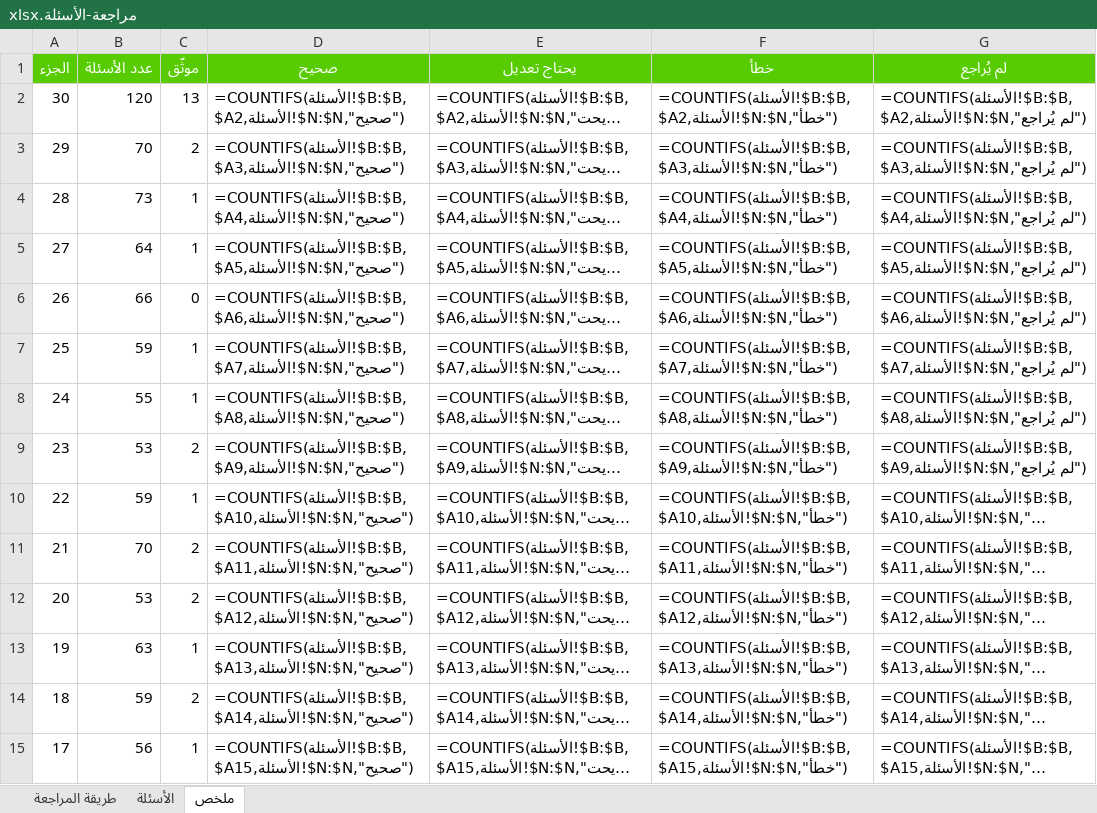
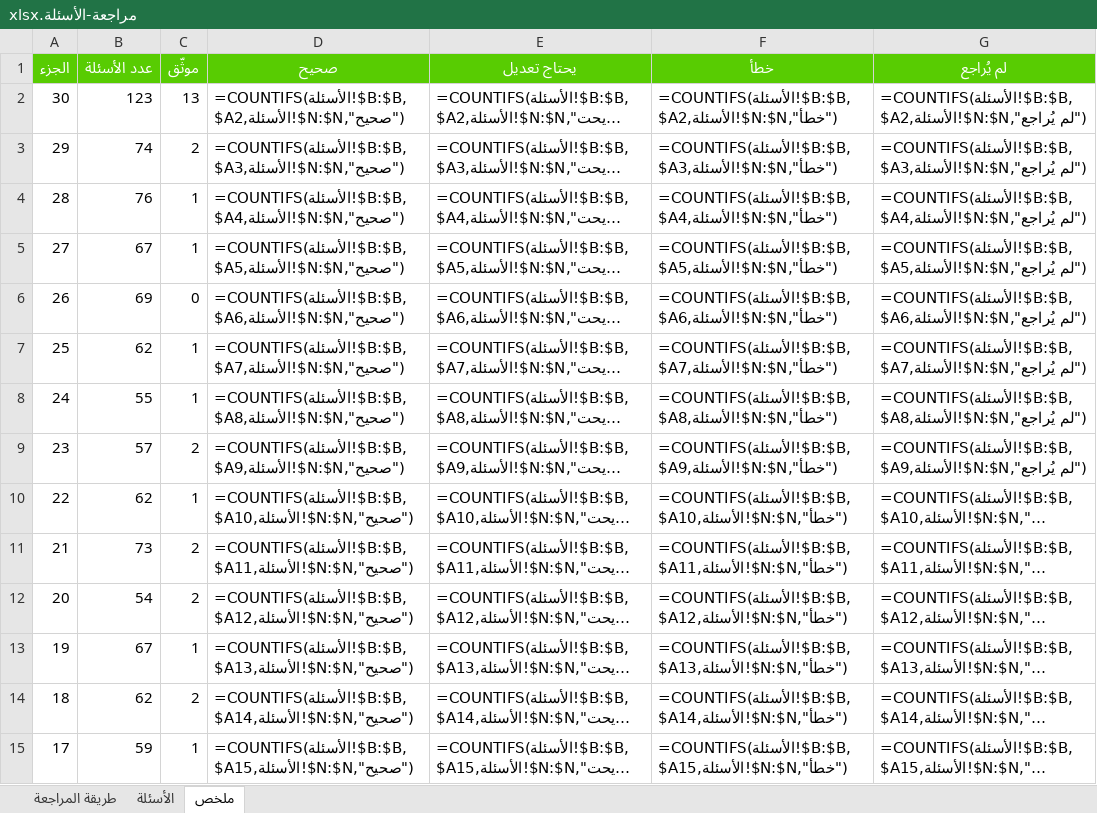
Before and after one commit to hishamzahrani/Hisham, an Excel workbook: review/مراجعة-الأسئلة.xlsx, sheet ملخص, drawn as a sheet; only a part is shown; long unchanged cells end in …; values as stored, in another font and other column widths than the file's, no borders; formulas without a stored value are shown as written; the diff covers the shown part only; the diff names each change by its address in the sheet, - before the commit and + after, or states it on an @@ line.

```diff
--- a/review/مراجعة-الأسئلة.xlsx (sheet ملخص)
+++ b/review/مراجعة-الأسئلة.xlsx (sheet ملخص)
-B2 (عدد الأسئلة): 120
+B2 (عدد الأسئلة): 123
-B3 (عدد الأسئلة): 70
+B3 (عدد الأسئلة): 74
-B4 (عدد الأسئلة): 73
+B4 (عدد الأسئلة): 76
-B5 (عدد الأسئلة): 64
+B5 (عدد الأسئلة): 67
-B6 (عدد الأسئلة): 66
+B6 (عدد الأسئلة): 69
-B7 (عدد الأسئلة): 59
+B7 (عدد الأسئلة): 62
-B9 (عدد الأسئلة): 53
+B9 (عدد الأسئلة): 57
-B10 (عدد الأسئلة): 59
+B10 (عدد الأسئلة): 62
-B11 (عدد الأسئلة): 70
+B11 (عدد الأسئلة): 73
-B12 (عدد الأسئلة): 53
+B12 (عدد الأسئلة): 54
-B13 (عدد الأسئلة): 63
+B13 (عدد الأسئلة): 67
-B14 (عدد الأسئلة): 59
+B14 (عدد الأسئلة): 62
-B15 (عدد الأسئلة): 56
+B15 (عدد الأسئلة): 59
```
Also changed, not shown: 16 edited cells elsewhere in this sheet, sheet الأسئلة, sheet طريقة المراجعة, review/الأسئلة-حسب-المحور.xlsx, 10 other files.
